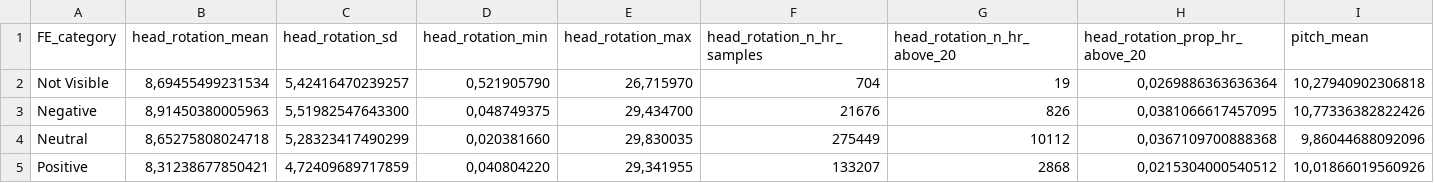
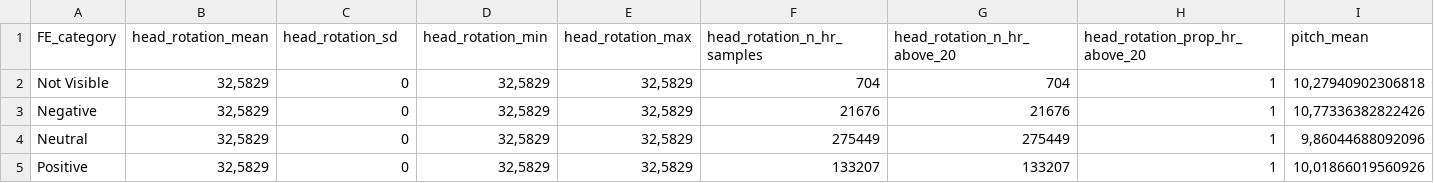
Before and after one commit to MZaharieva/Baby_FaceReader9_Validation, a CSV file: output/smooth/head_rotation_summary_fe.csv, drawn as a sheet; only a part is shown; the diff names each change by its address in the sheet, - before the commit and + after, or states it on an @@ line.

Commit message:
Additional analyses
- Compute pixel size of the infant face using 2D landmarks (02_compute_face_size.R)
- Explore out-of-plane head rotations in relation to classification accuracy (05_apply_lag_and_explore.R; 06_ROC_global_valence.R)
- compute negative agreement scores (06_ROC_global_valence.R)

```diff
--- a/output/smooth/head_rotation_summary_fe.csv
+++ b/output/smooth/head_rotation_summary_fe.csv
-B2 (head_rotation_mean): 8,69455499231534
+B2 (head_rotation_mean): 32,5829
-C2 (head_rotation_sd): 5,42416470239257
+C2 (head_rotation_sd): 0
-D2 (head_rotation_min): 0,521905790
+D2 (head_rotation_min): 32,5829
-E2 (head_rotation_max): 26,715970
+E2 (head_rotation_max): 32,5829
-G2 (head_rotation_n_hr_above_20): 19
+G2 (head_rotation_n_hr_above_20): 704
-H2 (head_rotation_prop_hr_above_20): 0,0269886363636364
+H2 (head_rotation_prop_hr_above_20): 1
-B3 (head_rotation_mean): 8,91450380005963
+B3 (head_rotation_mean): 32,5829
-C3 (head_rotation_sd): 5,51982547643300
+C3 (head_rotation_sd): 0
-D3 (head_rotation_min): 0,048749375
+D3 (head_rotation_min): 32,5829
-E3 (head_rotation_max): 29,434700
+E3 (head_rotation_max): 32,5829
-G3 (head_rotation_n_hr_above_20): 826
+G3 (head_rotation_n_hr_above_20): 21676
-H3 (head_rotation_prop_hr_above_20): 0,0381066617457095
+H3 (head_rotation_prop_hr_above_20): 1
-B4 (head_rotation_mean): 8,65275808024718
+B4 (head_rotation_mean): 32,5829
-C4 (head_rotation_sd): 5,28323417490299
+C4 (head_rotation_sd): 0
-D4 (head_rotation_min): 0,020381660
+D4 (head_rotation_min): 32,5829
-E4 (head_rotation_max): 29,830035
+E4 (head_rotation_max): 32,5829
-G4 (head_rotation_n_hr_above_20): 10112
+G4 (head_rotation_n_hr_above_20): 275449
-H4 (head_rotation_prop_hr_above_20): 0,0367109700888368
+H4 (head_rotation_prop_hr_above_20): 1
-B5 (head_rotation_mean): 8,31238677850421
+B5 (head_rotation_mean): 32,5829
-C5 (head_rotation_sd): 4,72409689717859
+C5 (head_rotation_sd): 0
-D5 (head_rotation_min): 0,040804220
+D5 (head_rotation_min): 32,5829
-E5 (head_rotation_max): 29,341955
+E5 (head_rotation_max): 32,5829
-G5 (head_rotation_n_hr_above_20): 2868
+G5 (head_rotation_n_hr_above_20): 133207
-H5 (head_rotation_prop_hr_above_20): 0,0215304000540512
+H5 (head_rotation_prop_hr_above_20): 1
```
Also changed, not shown: output/smooth/head_rotation_summary_age.csv, 37 other files.
